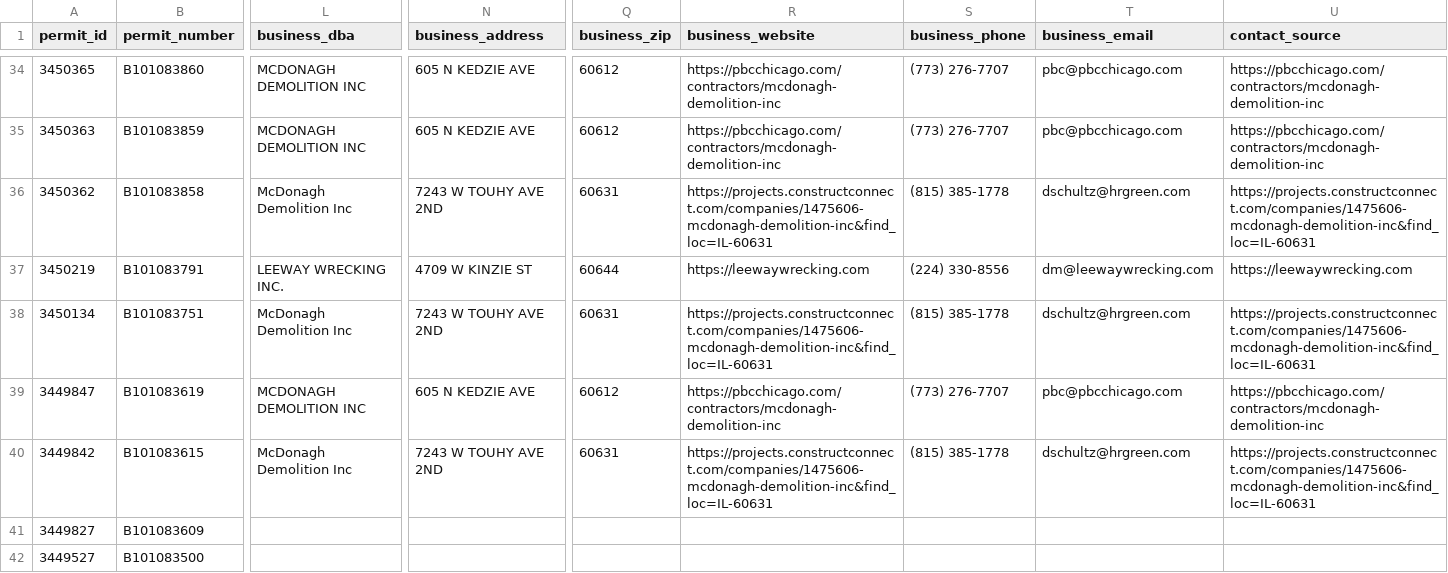
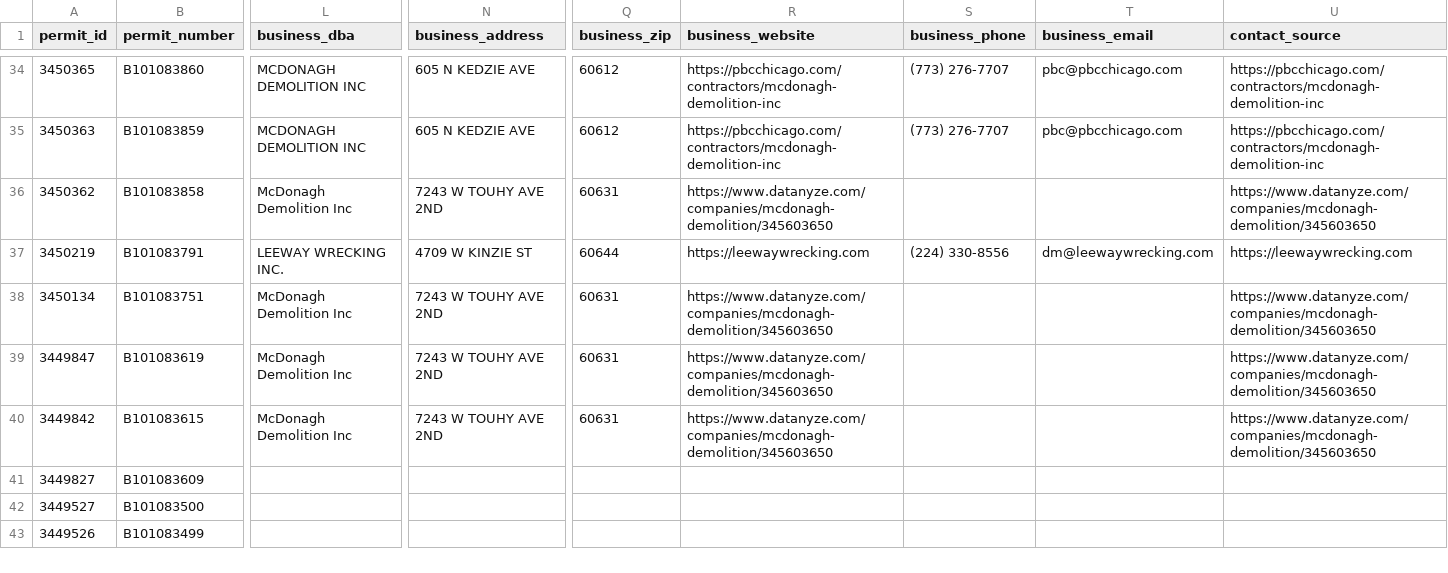
Before and after one commit to hpmarwil/chicago-demolition-permits, a CSV file: TEST_50_permits_2026-08-19.csv, drawn as a sheet; only a part is shown, gaps mark what is left out; the shorter side is filled out with more unchanged rows; the diff covers the shown part only; the diff names each change by its address in the sheet, - before the commit and + after, or states it on an @@ line.

```diff
--- a/TEST_50_permits_2026-08-19.csv
+++ b/TEST_50_permits_2026-08-19.csv
-R36 (business_website): https://projects.constructconnect.com/companies/1475606-mcdonagh-demolition-inc&find_loc=IL-60631
+R36 (business_website): https://www.datanyze.com/companies/mcdonagh-demolition/345603650
-S36 (business_phone): (815) 385-1778
+S36 (business_phone): (empty)
-T36 (business_email): dschultz@hrgreen.com
+T36 (business_email): (empty)
-U36 (contact_source): https://projects.constructconnect.com/companies/1475606-mcdonagh-demolition-inc&find_loc=IL-60631
+U36 (contact_source): https://www.datanyze.com/companies/mcdonagh-demolition/345603650
-R38 (business_website): https://projects.constructconnect.com/companies/1475606-mcdonagh-demolition-inc&find_loc=IL-60631
+R38 (business_website): https://www.datanyze.com/companies/mcdonagh-demolition/345603650
-S38 (business_phone): (815) 385-1778
+S38 (business_phone): (empty)
-T38 (business_email): dschultz@hrgreen.com
+T38 (business_email): (empty)
-U38 (contact_source): https://projects.constructconnect.com/companies/1475606-mcdonagh-demolition-inc&find_loc=IL-60631
+U38 (contact_source): https://www.datanyze.com/companies/mcdonagh-demolition/345603650
-L39 (business_dba): MCDONAGH DEMOLITION INC
+L39 (business_dba): McDonagh Demolition Inc
-N39 (business_address): 605 N KEDZIE AVE
+N39 (business_address): 7243 W TOUHY AVE 2ND
-Q39 (business_zip): 60612
+Q39 (business_zip): 60631
-R39 (business_website): https://pbcchicago.com/contractors/mcdonagh-demolition-inc
+R39 (business_website): https://www.datanyze.com/companies/mcdonagh-demolition/345603650
-S39 (business_phone): (773) 276-7707
+S39 (business_phone): (empty)
-T39 (business_email): pbc@pbcchicago.com
+T39 (business_email): (empty)
-U39 (contact_source): https://pbcchicago.com/contractors/mcdonagh-demolition-inc
+U39 (contact_source): https://www.datanyze.com/companies/mcdonagh-demolition/345603650
-R40 (business_website): https://projects.constructconnect.com/companies/1475606-mcdonagh-demolition-inc&find_loc=IL-60631
+R40 (business_website): https://www.datanyze.com/companies/mcdonagh-demolition/345603650
-S40 (business_phone): (815) 385-1778
+S40 (business_phone): (empty)
-T40 (business_email): dschultz@hrgreen.com
+T40 (business_email): (empty)
-U40 (contact_source): https://projects.constructconnect.com/companies/1475606-mcdonagh-demolition-inc&find_loc=IL-60631
+U40 (contact_source): https://www.datanyze.com/companies/mcdonagh-demolition/345603650
```
Also changed, not shown: 38 edited cells elsewhere in this file.
